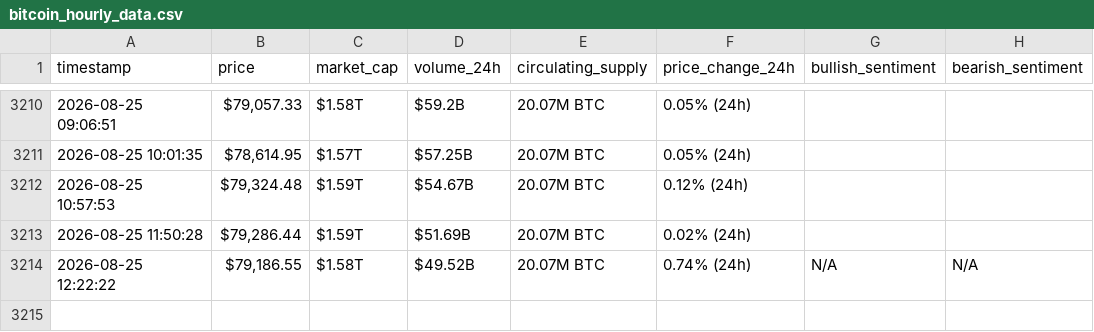
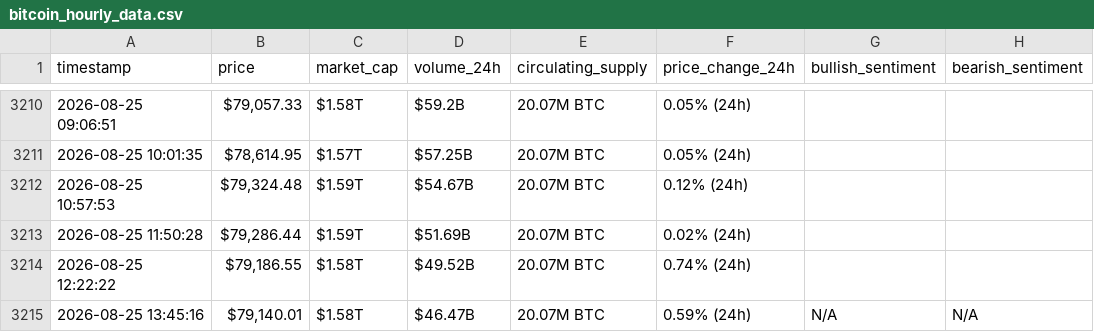
Before and after one commit to mariamchababb/webscraping-automation, a CSV file: bitcoin_hourly_data.csv, drawn as a sheet; only a part is shown, gaps mark what is left out.

```diff
--- a/bitcoin_hourly_data.csv
+++ b/bitcoin_hourly_data.csv
@@ -3213,2 +3213,3 @@ timestamp,price,market_cap,volume_24h,circulating_supply,price_change_24h,bullis
 2026-08-25 11:50:28,"$79,286.44",$1.59T,$51.69B,20.07M BTC,0.02% (24h),,
-2026-08-25 12:22:22,"$79,186.55",$1.58T,$49.52B,20.07M BTC,0.74% (24h),N/A,N/A
+2026-08-25 12:22:22,"$79,186.55",$1.58T,$49.52B,20.07M BTC,0.74% (24h),,
+2026-08-25 13:45:16,"$79,140.01",$1.58T,$46.47B,20.07M BTC,0.59% (24h),N/A,N/A
```
